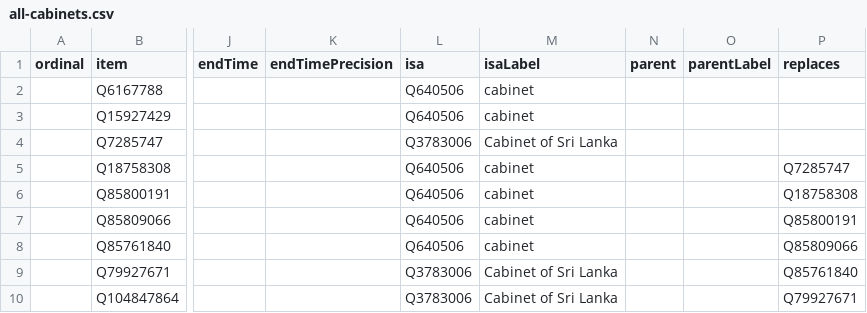
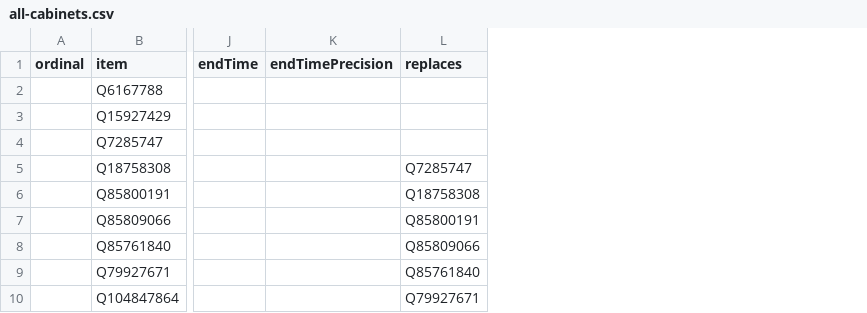
Before and after one commit to every-politician-scrapers/sri-lanka-cabinet, a CSV file: wikidata/results/all-cabinets.csv, drawn as a sheet; only a part is shown, gaps mark what is left out; the diff names each change by its address in the sheet, - before the commit and + after, or states it on an @@ line.

Commit message:
Run SPARQL queries

```diff
--- a/wikidata/results/all-cabinets.csv
+++ b/wikidata/results/all-cabinets.csv
-column L (isa), rows 2-10: Q640506 | Q640506 | Q3783006 | Q640506 | Q640506 | Q640506 | Q640506 | Q3783006 | Q3783006
-column M (isaLabel), rows 2-10: cabinet | cabinet | Cabinet of Sri Lanka | cabinet | cabinet | cabinet | cabinet | Cabinet of Sri Lanka | Cabinet of Sri Lanka
-column N (parent), empty
-column O (parentLabel), empty
```
